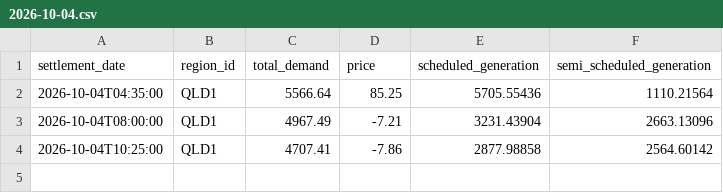
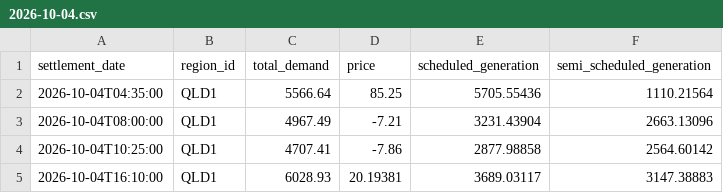
Before and after one commit to arno0b/forecast-platform, a CSV file: data/qld1/2026-10-04.csv, drawn as a sheet; the diff names each change by its address in the sheet, - before the commit and + after, or states it on an @@ line.

```diff
--- a/data/qld1/2026-10-04.csv
+++ b/data/qld1/2026-10-04.csv
+row 5: 2026-10-04T16:10:00 | QLD1 | 6028.93 | 20.19381 | 3689.03117 | 3147.38883
```
Also changed, not shown: data/nsw1/2026-10-04.csv, data/sa1/2026-10-04.csv, 2 other files.
